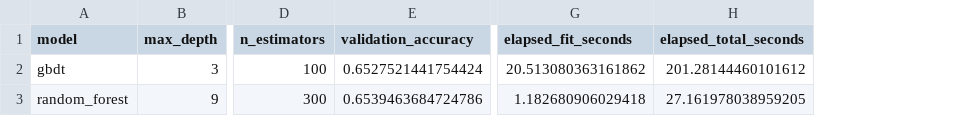
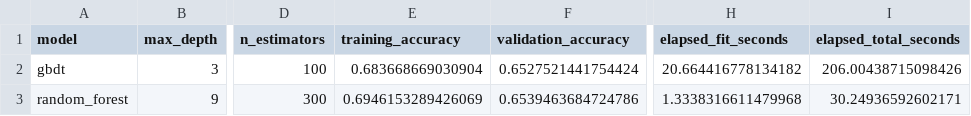
Before and after one commit to keeganasmith/Data-Mining-Project, a CSV file: data/processed/model_training_hyperparameter_tuning/hyperparameter_tuning_best.csv, drawn as a sheet; only a part is shown, gaps mark what is left out; addresses are those after the commit; the diff names each change by its address in the sheet, - before the commit and + after, or states it on an @@ line.

```diff
--- a/data/processed/model_training_hyperparameter_tuning/hyperparameter_tuning_best.csv
+++ b/data/processed/model_training_hyperparameter_tuning/hyperparameter_tuning_best.csv
+column E (training_accuracy), rows 2-3: 0.683668669030904 | 0.6946153289426069
-H2 (elapsed_fit_seconds): 20.513080363161862
+H2 (elapsed_fit_seconds): 20.664416778134182
-I2 (elapsed_total_seconds): 201.28144460101612
+I2 (elapsed_total_seconds): 206.00438715098426
-H3 (elapsed_fit_seconds): 1.182680906029418
+H3 (elapsed_fit_seconds): 1.3338316611479968
-I3 (elapsed_total_seconds): 27.161978038959205
+I3 (elapsed_total_seconds): 30.24936592602171
```
Also changed, not shown: data/processed/model_training/model_calibration_table.csv, data/processed/model_training/model_summary_metrics.csv, 18 other files.
